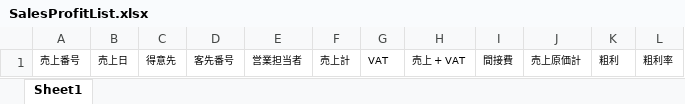
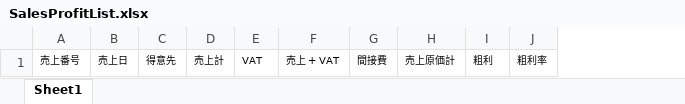
Before and after one commit to joyballonline/his_vb, an Excel workbook: src/HanbaiKanri/HanbaiKanri/bin/BaseXls/SalesProfitList.xlsx, sheet Sheet1, drawn as a sheet; values as stored, in another font and other column widths than the file's, no borders; the diff names each change by its address in the sheet, - before the commit and + after, or states it on an @@ line.

```diff
--- a/src/HanbaiKanri/HanbaiKanri/bin/BaseXls/SalesProfitList.xlsx (sheet Sheet1)
+++ b/src/HanbaiKanri/HanbaiKanri/bin/BaseXls/SalesProfitList.xlsx (sheet Sheet1)
-column D, row 1: 客先番号
-column E, row 1: 営業担当者
```
Also changed, not shown: 1 other file.
